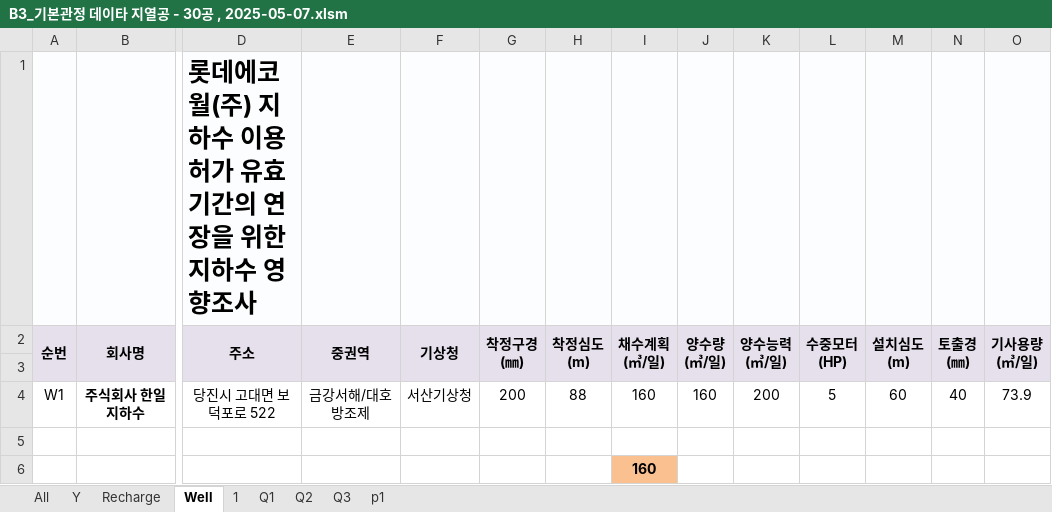
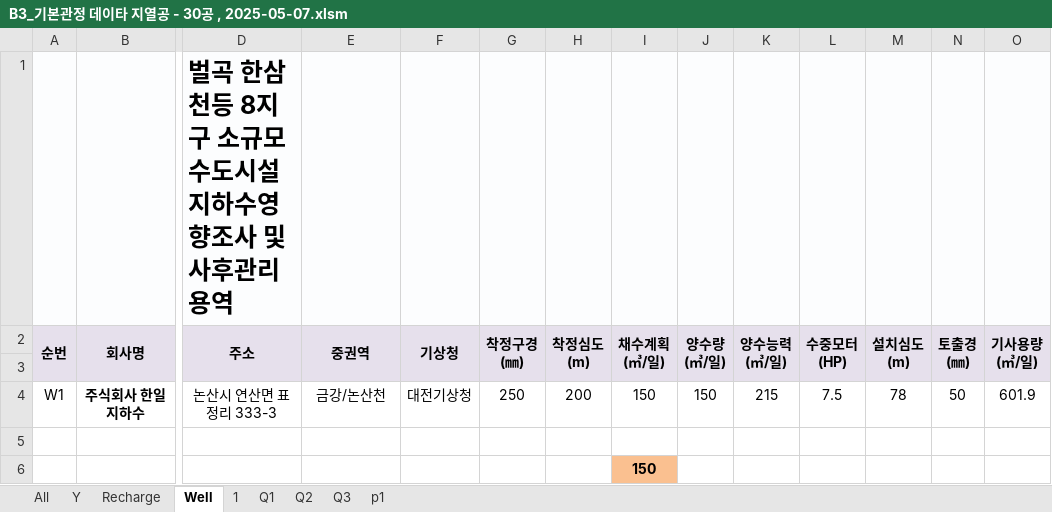
Before and after one commit to ihanseol/02_Excel3, an Excel workbook: 01_Acquifer Pumping Test/03_기본관정데이타/B3_기본관정 데이타 지열공 - 30공 , 2025-05-07.xlsm, sheet Well, drawn as a sheet; only a part is shown, gaps mark what is left out; values as stored, in another font and other column widths than the file's, no borders; charts and pictures not drawn; removed rows and columns are numbered as before the commit, all else as after; rows hold the shown columns only; the diff names each change by its address in the sheet, - before the commit and + after, or states it on an @@ line.

```diff
--- a/01_Acquifer Pumping Test/03_기본관정데이타/B3_기본관정 데이타 지열공 - 30공 , 2025-05-07.xlsm (sheet Well)
+++ b/01_Acquifer Pumping Test/03_기본관정데이타/B3_기본관정 데이타 지열공 - 30공 , 2025-05-07.xlsm (sheet Well)
-D1 (주소): 롯데에코월(주) 지하수 이용허가 유효기간의 연장을 위한 지하수 영향조사
+D1 (주소): 벌곡 한삼천등 8지구 소규모수도시설 지하수영향조사 및 사후관리 용역
-row 4: W1 | 주식회사 한일지하수 | 당진시 고대면 보덕포로 522 | 금강서해/대호방조제 | 서산기상청 | 200 | 88 | 160 | 160 | 200 | 5 | 60 | 40 | 73.9
+row 4: W1 | 주식회사 한일지하수 | 논산시 연산면 표정리 333-3 | 금강/논산천 | 대전기상청 | 250 | 200 | 150 | 150 | 215 | 7.5 | 78 | 50 | 601.9
-I6 (채수계획 (㎥/일)): 160
+I6 (채수계획 (㎥/일)): 150
```
Also changed, not shown: sheet All, sheet Y, sheet Recharge, sheet 1, hidden cells, charts or pictures, 5 other files.
